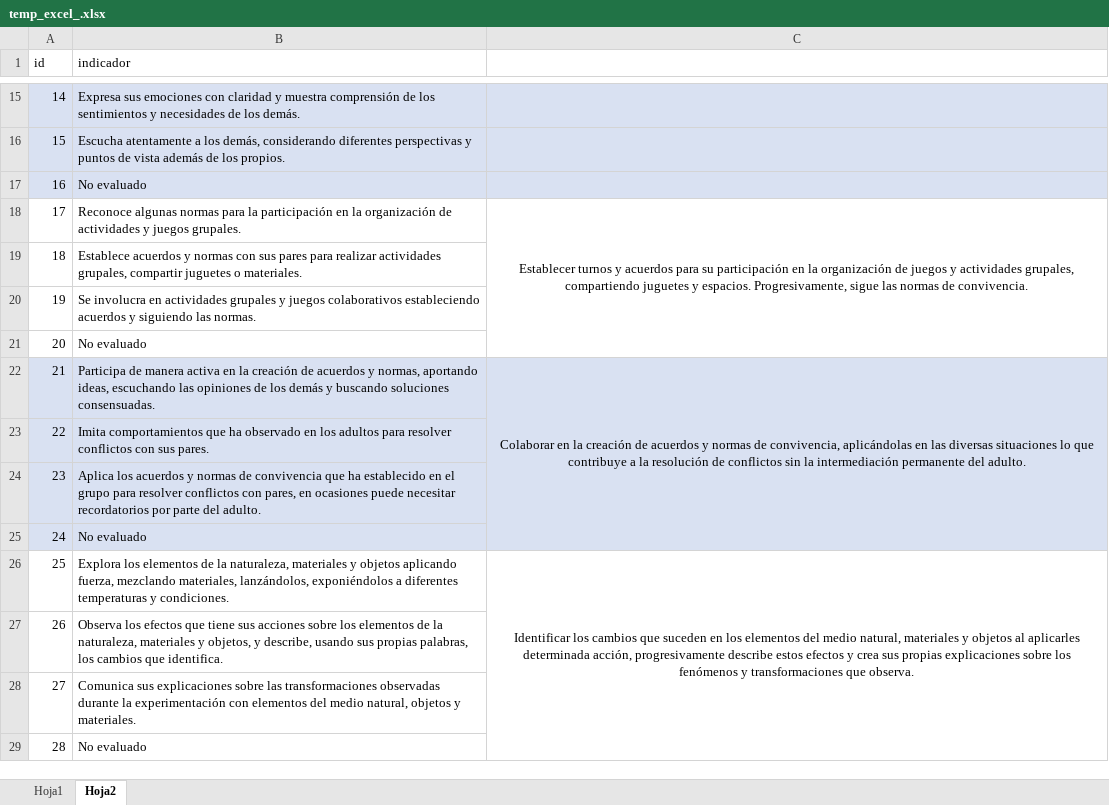
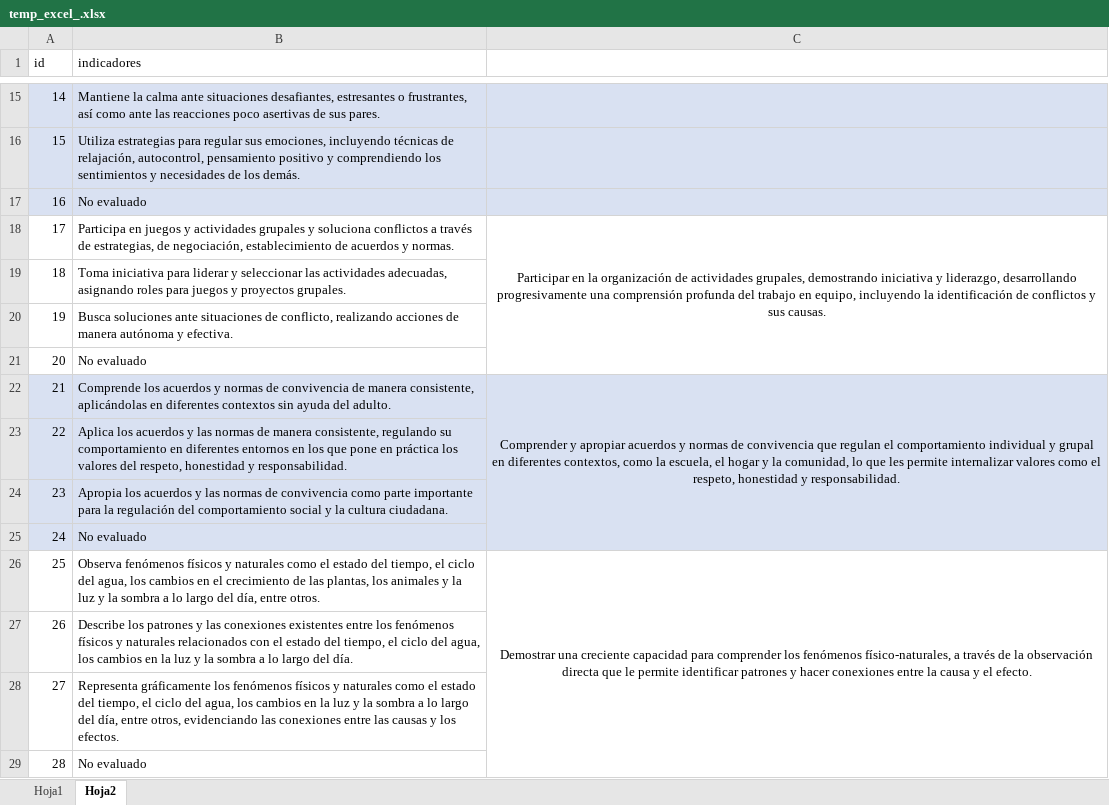
Before and after one commit to carloscerna/registro_academico, an Excel workbook: php_libs/soporte/Herramientas/temp_excel_.xlsx, sheet Hoja2, drawn as a sheet; only a part is shown, gaps mark what is left out; values as stored, in another font and other column widths than the file's, no borders; removed rows and columns are numbered as before the commit, all else as after; the diff covers the shown part only; the diff names each change by its address in the sheet, - before the commit and + after, or states it on an @@ line.

```diff
--- a/php_libs/soporte/Herramientas/temp_excel_.xlsx (sheet Hoja2)
+++ b/php_libs/soporte/Herramientas/temp_excel_.xlsx (sheet Hoja2)
-B1: indicador
+B1: indicadores
-B15 (indicadores): Expresa sus emociones con claridad y muestra comprensión de los sentimientos y necesidades de los demás.
+B15 (indicadores): Mantiene la calma ante situaciones desafiantes, estresantes o frustrantes, así como ante las reacciones poco asertivas de sus pares.
-B16 (indicadores): Escucha atentamente a los demás, considerando diferentes perspectivas y puntos de vista además de los propios.
+B16 (indicadores): Utiliza estrategias para regular sus emociones, incluyendo técnicas de relajación, autocontrol, pensamiento positivo y comprendiendo los sentimientos y necesidades de los demás.
-row 18: 17 | Reconoce algunas normas para la participación en la organización de actividades y juegos grupales. | Establecer turnos y acuerdos para su participación en la organización de juegos y actividades grupales, compartiendo juguetes y espacios. Progresivamente, sigue las normas de convivencia.
+row 18: 17 | Participa en juegos y actividades grupales y soluciona conflictos a través de estrategias, de negociación, establecimiento de acuerdos y normas. | Participar en la organización de actividades grupales, demostrando iniciativa y liderazgo, desarrollando progresivamente una comprensión profunda del trabajo en equipo, incluyendo la identificación de conflictos y sus causas.
-B19 (indicadores): Establece acuerdos y normas con sus pares para realizar actividades grupales, compartir juguetes o materiales.
+B19 (indicadores): Toma iniciativa para liderar y seleccionar las actividades adecuadas, asignando roles para juegos y proyectos grupales.
-B20 (indicadores): Se involucra en actividades grupales y juegos colaborativos estableciendo acuerdos y siguiendo las normas.
+B20 (indicadores): Busca soluciones ante situaciones de conflicto, realizando acciones de manera autónoma y efectiva.
-row 22: 21 | Participa de manera activa en la creación de acuerdos y normas, aportando ideas, escuchando las opiniones de los demás y buscando soluciones consensuadas. | Colaborar en la creación de acuerdos y normas de convivencia, aplicándolas en las diversas situaciones lo que contribuye a la resolución de conflictos sin la intermediación permanente del adulto.
+row 22: 21 | Comprende los acuerdos y normas de convivencia de manera consistente, aplicándolas en diferentes contextos sin ayuda del adulto. | Comprender y apropiar acuerdos y normas de convivencia que regulan el comportamiento individual y grupal en diferentes contextos, como la escuela, el hogar y la comunidad, lo que les permite internalizar valores como el respeto, honestidad y responsabilidad.
-B23 (indicadores): Imita comportamientos que ha observado en los adultos para resolver conflictos con sus pares.
+B23 (indicadores): Aplica los acuerdos y las normas de manera consistente, regulando su comportamiento en diferentes entornos en los que pone en práctica los valores del respeto, honestidad y responsabilidad.
-B24 (indicadores): Aplica los acuerdos y normas de convivencia que ha establecido en el grupo para resolver conflictos con pares, en ocasiones puede necesitar recordatorios por parte del adulto.
+B24 (indicadores): Apropia los acuerdos y las normas de convivencia como parte importante para la regulación del comportamiento social y la cultura ciudadana.
-row 26: 25 | Explora los elementos de la naturaleza, materiales y objetos aplicando fuerza, mezclando materiales, lanzándolos, exponiéndolos a diferentes temperaturas y condiciones. | Identificar los cambios que suceden en los elementos del medio natural, materiales y objetos al aplicarles determinada acción, progresivamente describe estos efectos y crea sus propias explicaciones sobre los fenómenos y transformaciones que observa.
+row 26: 25 | Observa fenómenos físicos y naturales como el estado del tiempo, el ciclo del agua, los cambios en el crecimiento de las plantas, los animales y la luz y la sombra a lo largo del día, entre otros. | Demostrar una creciente capacidad para comprender los fenómenos físico-naturales, a través de la observación directa que le permite identificar patrones y hacer conexiones entre la causa y el efecto.
-B27 (indicadores): Observa los efectos que tiene sus acciones sobre los elementos de la naturaleza, materiales y objetos, y describe, usando sus propias palabras, los cambios que identifica.
+B27 (indicadores): Describe los patrones y las conexiones existentes entre los fenómenos físicos y naturales relacionados con el estado del tiempo, el ciclo del agua, los cambios en la luz y la sombra a lo largo del día.
-B28 (indicadores): Comunica sus explicaciones sobre las transformaciones observadas durante la experimentación con elementos del medio natural, objetos y materiales.
+B28 (indicadores): Representa gráficamente los fenómenos físicos y naturales como el estado del tiempo, el ciclo del agua, los cambios en la luz y la sombra a lo largo del día, entre otros, evidenciando las conexiones entre las causas y los efectos.
```
Also changed, not shown: 38 added rows, 42 removed rows, 78 edited cells and cell formats elsewhere in this sheet, sheet Hoja1, 3 other files.
